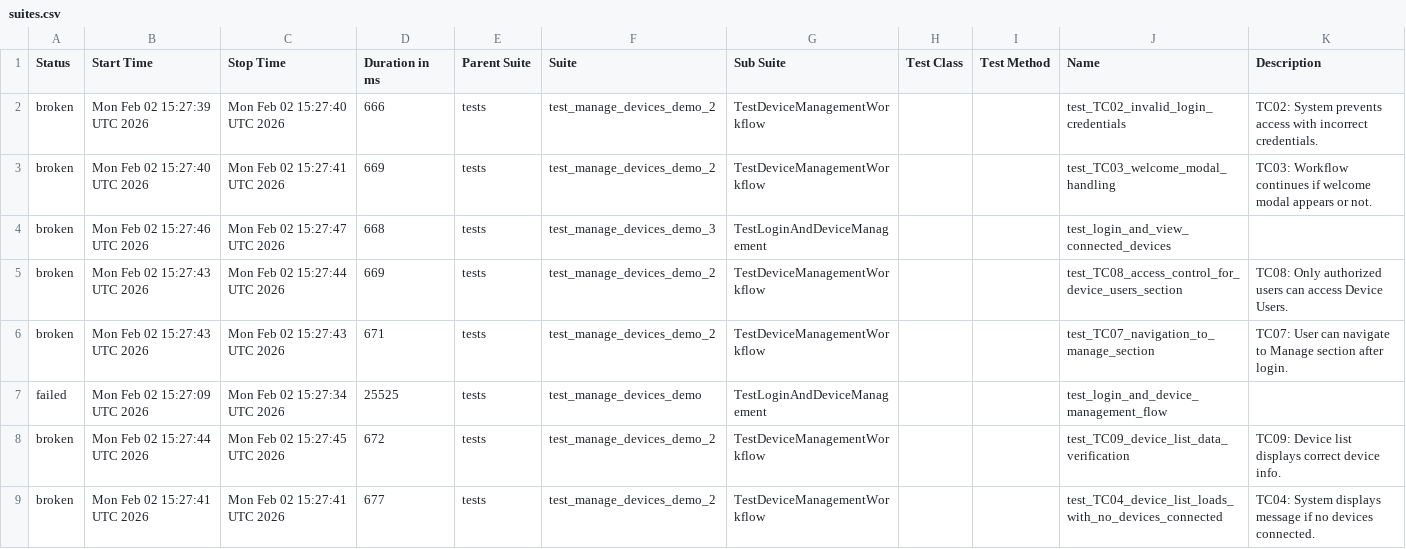
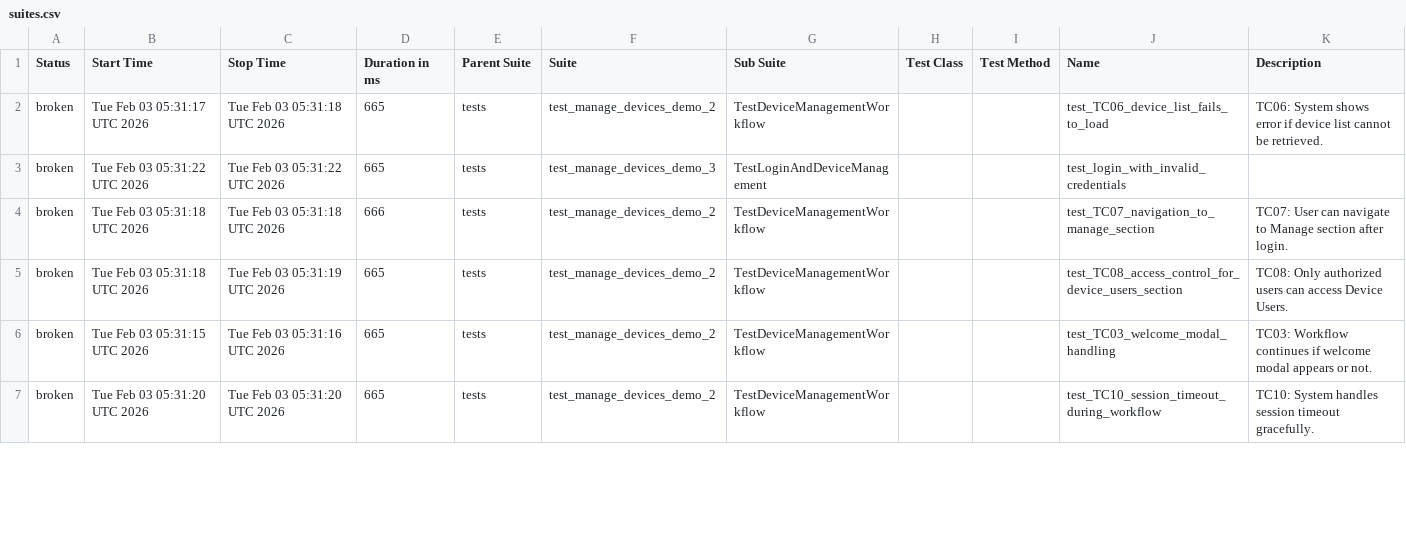
Before and after one commit to harshithh90/poly-demo, a CSV file: data/suites.csv, drawn as a sheet; only a part is shown; the diff covers the shown part only.

```diff
--- a/data/suites.csv
+++ b/data/suites.csv
@@ -1,21 +1,17 @@
 "Status","Start Time","Stop Time","Duration in ms","Parent Suite","Suite","Sub Suite","Test Class","Test Method","Name","Description"
-"broken","Mon Feb 02 15:27:39 UTC 2026","Mon Feb 02 15:27:40 UTC 2026","666","tests","test_manage_devices_demo_2","TestDeviceManagementWorkflow","","","test_TC02_invalid_login_credentials","
-        TC02: System prevents access with incorrect credentials.
-        "
-"broken","Mon Feb 02 15:27:40 UTC 2026","Mon Feb 02 15:27:41 UTC 2026","669","tests","test_manage_devices_demo_2","TestDeviceManagementWorkflow","","","test_TC03_welcome_modal_handling","
-        TC03: Workflow continues if welcome modal appears or not.
-        "
-"broken","Mon Feb 02 15:27:46 UTC 2026","Mon Feb 02 15:27:47 UTC 2026","668","tests","test_manage_devices_demo_3","TestLoginAndDeviceManagement","","","test_login_and_view_connected_devices",""
-"broken","Mon Feb 02 15:27:43 UTC 2026","Mon Feb 02 15:27:44 UTC 2026","669","tests","test_manage_devices_demo_2","TestDeviceManagementWorkflow","","","test_TC08_access_control_for_device_users_section","
-        TC08: Only authorized users can access Device Users.
-        "
-"broken","Mon Feb 02 15:27:43 UTC 2026","Mon Feb 02 15:27:43 UTC 2026","671","tests","test_manage_devices_demo_2","TestDeviceManagementWorkflow","","","test_TC07_navigation_to_manage_section","
-        TC07: User can navigate to Manage section after login.
-        "
-"failed","Mon Feb 02 15:27:09 UTC 2026","Mon Feb 02 15:27:34 UTC 2026","25525","tests","test_manage_devices_demo","TestLoginAndDeviceManagement","","","test_login_and_device_management_flow",""
-"broken","Mon Feb 02 15:27:44 UTC 2026","Mon Feb 02 15:27:45 UTC 2026","672","tests","test_manage_devices_demo_2","TestDeviceManagementWorkflow","","","test_TC09_device_list_data_verification","
-        TC09: Device list displays correct device info.
-        "
-"broken","Mon Feb 02 15:27:41 UTC 2026","Mon Feb 02 15:27:41 UTC 2026","677","tests","test_manage_devices_demo_2","TestDeviceManagementWorkflow","","","test_TC04_device_list_loads_with_no_devices_connected","
-        TC04: System displays message if no devices connected.
-        "
+"broken","Tue Feb 03 05:31:17 UTC 2026","Tue Feb 03 05:31:18 UTC 2026","665","tests","test_manage_devices_demo_2","TestDeviceManagementWorkflow","","","test_TC06_device_list_fails_to_load","
+        TC06: System shows error if device list cannot be retrieved.
+        "
+"broken","Tue Feb 03 05:31:22 UTC 2026","Tue Feb 03 05:31:22 UTC 2026","665","tests","test_manage_devices_demo_3","TestLoginAndDeviceManagement","","","test_login_with_invalid_credentials",""
+"broken","Tue Feb 03 05:31:18 UTC 2026","Tue Feb 03 05:31:18 UTC 2026","666","tests","test_manage_devices_demo_2","TestDeviceManagementWorkflow","","","test_TC07_navigation_to_manage_section","
+        TC07: User can navigate to Manage section after login.
+        "
+"broken","Tue Feb 03 05:31:18 UTC 2026","Tue Feb 03 05:31:19 UTC 2026","665","tests","test_manage_devices_demo_2","TestDeviceManagementWorkflow","","","test_TC08_access_control_for_device_users_section","
+        TC08: Only authorized users can access Device Users.
+        "
+"broken","Tue Feb 03 05:31:15 UTC 2026","Tue Feb 03 05:31:16 UTC 2026","665","tests","test_manage_devices_demo_2","TestDeviceManagementWorkflow","","","test_TC03_welcome_modal_handling","
+        TC03: Workflow continues if welcome modal appears or not.
+        "
+"broken","Tue Feb 03 05:31:20 UTC 2026","Tue Feb 03 05:31:20 UTC 2026","665","tests","test_manage_devices_demo_2","TestDeviceManagementWorkflow","","","test_TC10_session_timeout_during_workflow","
+        TC10: System handles session timeout gracefully.
+        "
```
Also changed, not shown: 2 added rows and 43 edited cells elsewhere in this file, 51 other files.
